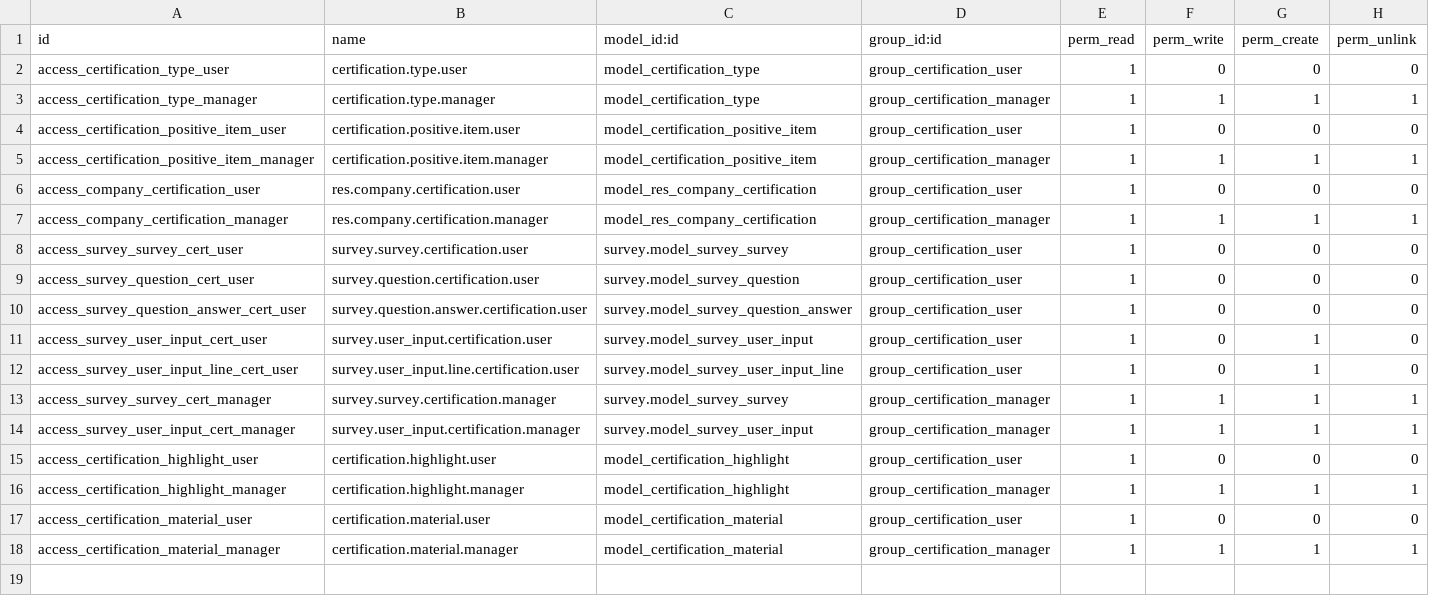
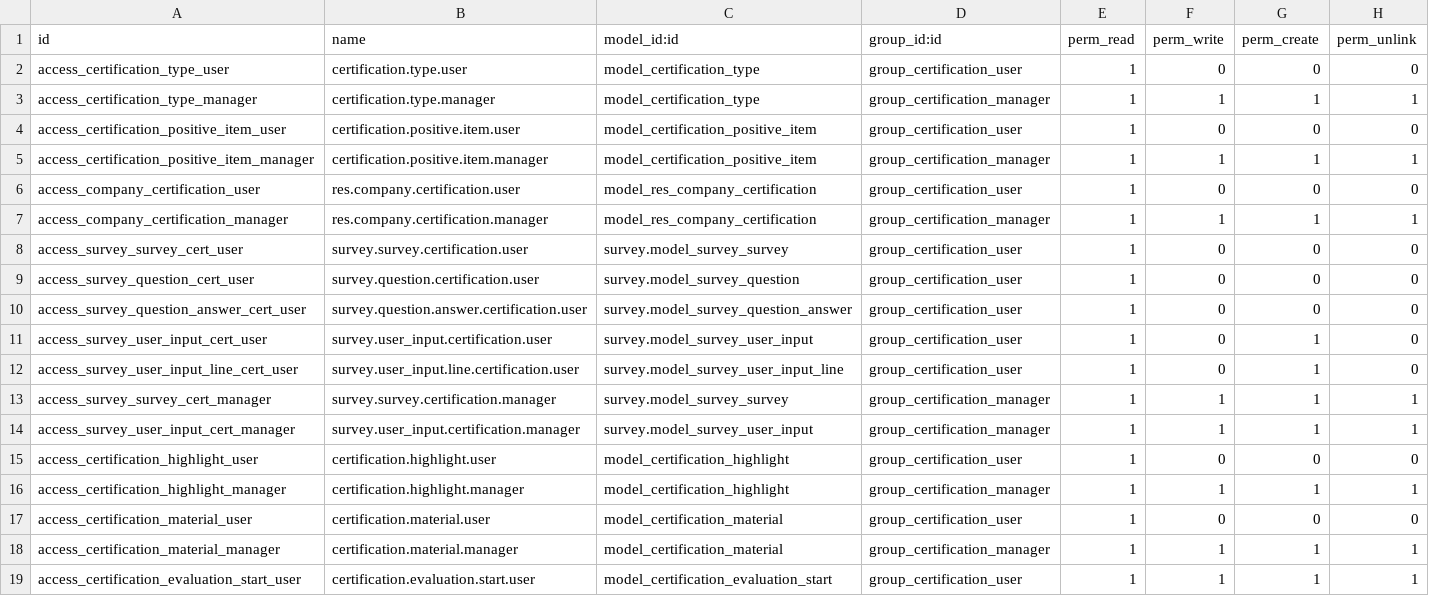
Before and after one commit to CanariasConectada/canarias-platform, a CSV file: company_certification/security/ir.model.access.csv, drawn as a sheet; the diff names each change by its address in the sheet, - before the commit and + after, or states it on an @@ line.

Commit message:
feat(company_certification): ask which seal before starting an evaluation
Merging the two per-seal "Mis Evaluaciones" menus into one list took the two
"Nueva Evaluación" entries with them, and each of those answered a question
the merged list never asks: WHICH seal. The list came out tidier and the
platform stopped being able to start an evaluation at all.

A picker takes over the question. It offers only the seals the account may
sit, and it says why one is closed -- no questionnaire configured, cooldown
still running -- inside the dialog rather than as a red box after the click.
The authorisation is still decided by _start_certification_evaluation; the
wizard is a convenience over it, never a second set of rules.

Reachable from the menu and from a button on the evaluations list itself.

```diff
--- a/company_certification/security/ir.model.access.csv
+++ b/company_certification/security/ir.model.access.csv
+row 19: access_certification_evaluation_start_user | certification.evaluation.start.user | model_certification_evaluation_start | group_certification_user | 1 | 1 | 1 | 1
```
Also changed, not shown: 8 other files.
